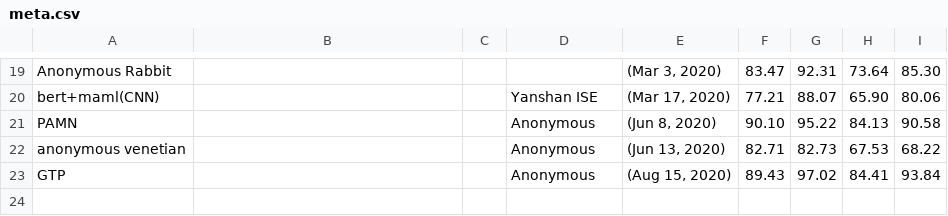
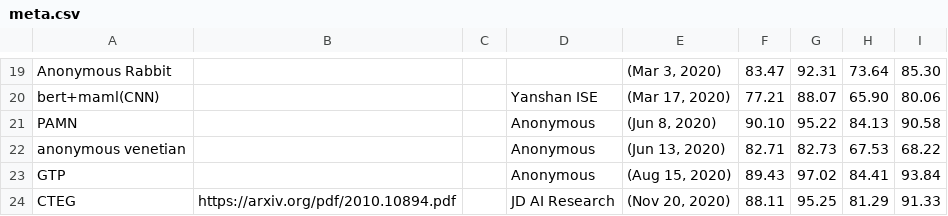
Before and after one commit to thunlp/thunlp.github.io, a CSV file: 1/meta.csv, drawn as a sheet; only a part is shown, gaps mark what is left out; the diff names each change by its address in the sheet, - before the commit and + after, or states it on an @@ line.

```diff
--- a/1/meta.csv
+++ b/1/meta.csv
+row 24: CTEG | https://arxiv.org/pdf/2010.10894.pdf |  | JD AI Research | (Nov 20, 2020) | 88.11 | 95.25 | 81.29 | 91.33
```
Also changed, not shown: 2 other files.
